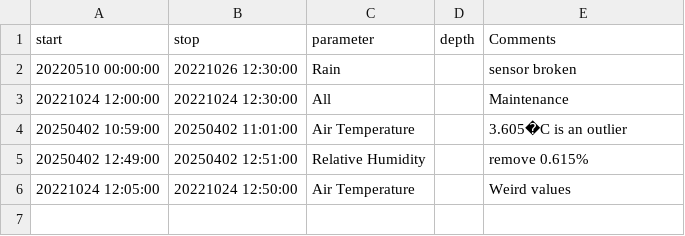
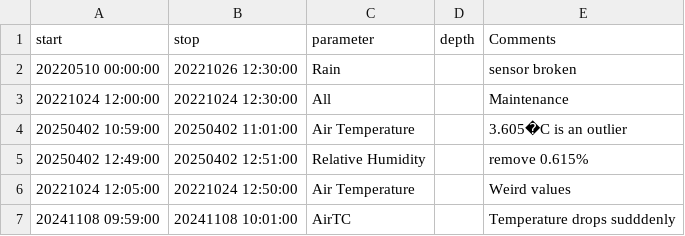
Before and after one commit to LeXPLORE-Platform/Meteostation, a CSV file: notes/events.csv, drawn as a sheet; the diff names each change by its address in the sheet, - before the commit and + after, or states it on an @@ line.

Commit message:
feat:add event for issue #6

```diff
--- a/notes/events.csv
+++ b/notes/events.csv
+row 7: 20241108 09:59:00 | 20241108 10:01:00 | AirTC |  | Temperature drops sudddenly
```
